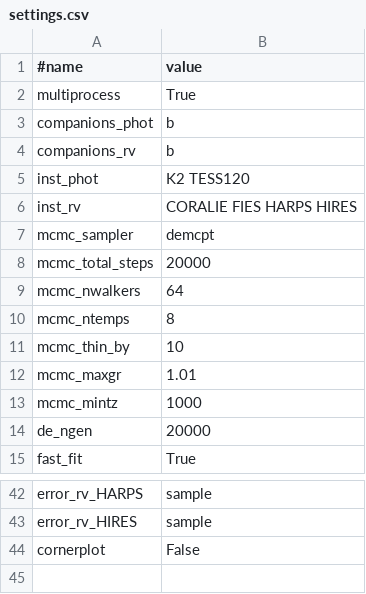
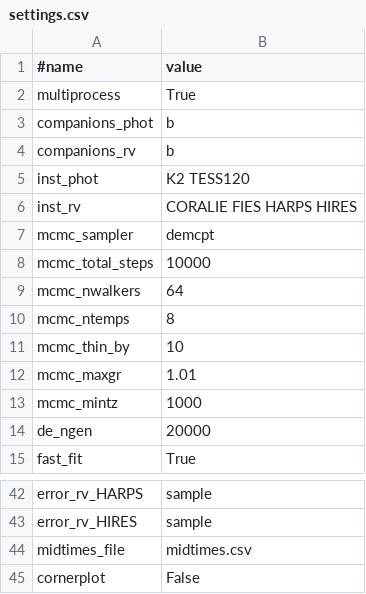
Before and after one commit to wangxianyu7/allesfast, a CSV file: examples/K2-140/settings.csv, drawn as a sheet; only a part is shown, gaps mark what is left out.

```diff
--- a/examples/K2-140/settings.csv
+++ b/examples/K2-140/settings.csv
@@ -7,3 +7,3 @@ inst_rv,CORALIE FIES HARPS HIRES
 mcmc_sampler,demcpt
-mcmc_total_steps,20000
+mcmc_total_steps,10000
 mcmc_nwalkers,64
@@ -43,2 +43,3 @@ error_rv_HARPS,sample
 error_rv_HIRES,sample
+midtimes_file,midtimes.csv
 cornerplot,False
```
Also changed, not shown: examples/K2-140/params.csv, examples/WASP-77/params.csv, 12 other files.
